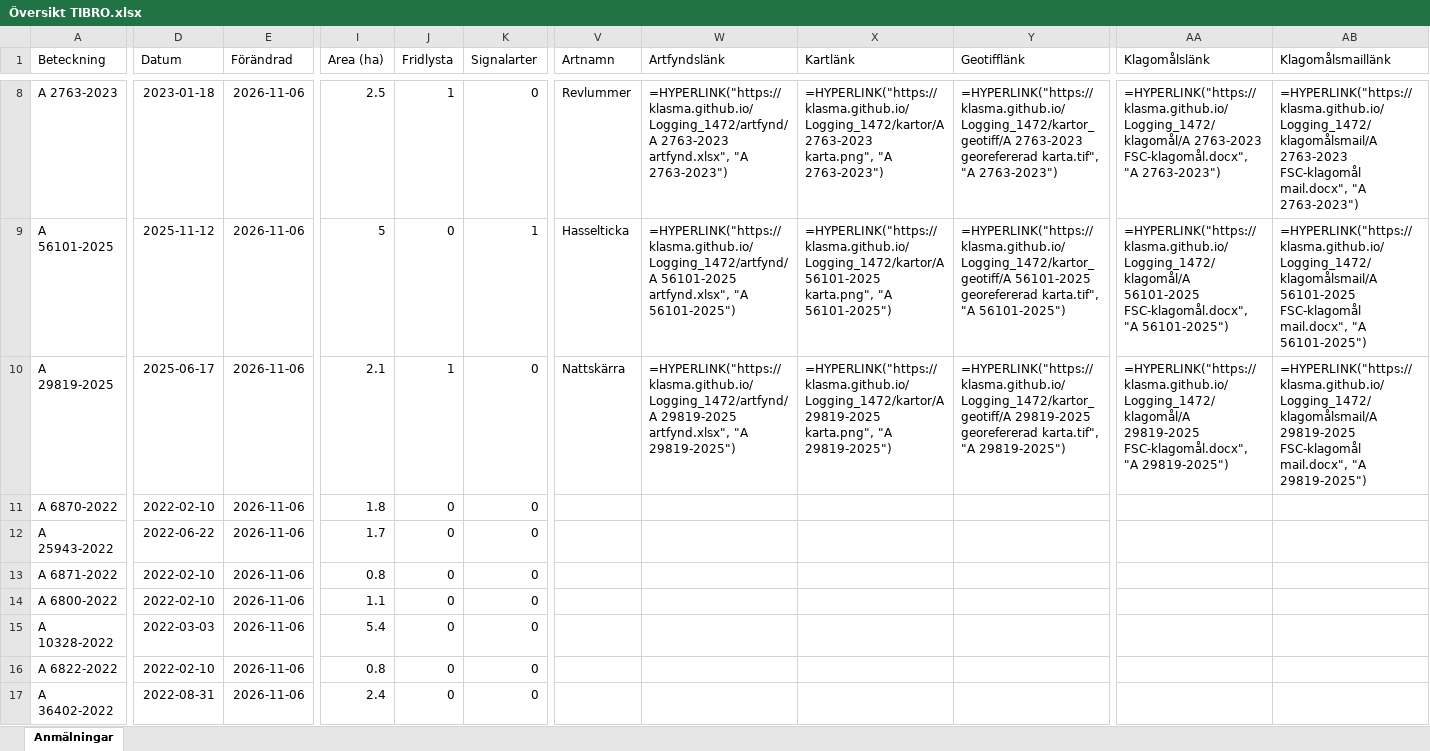
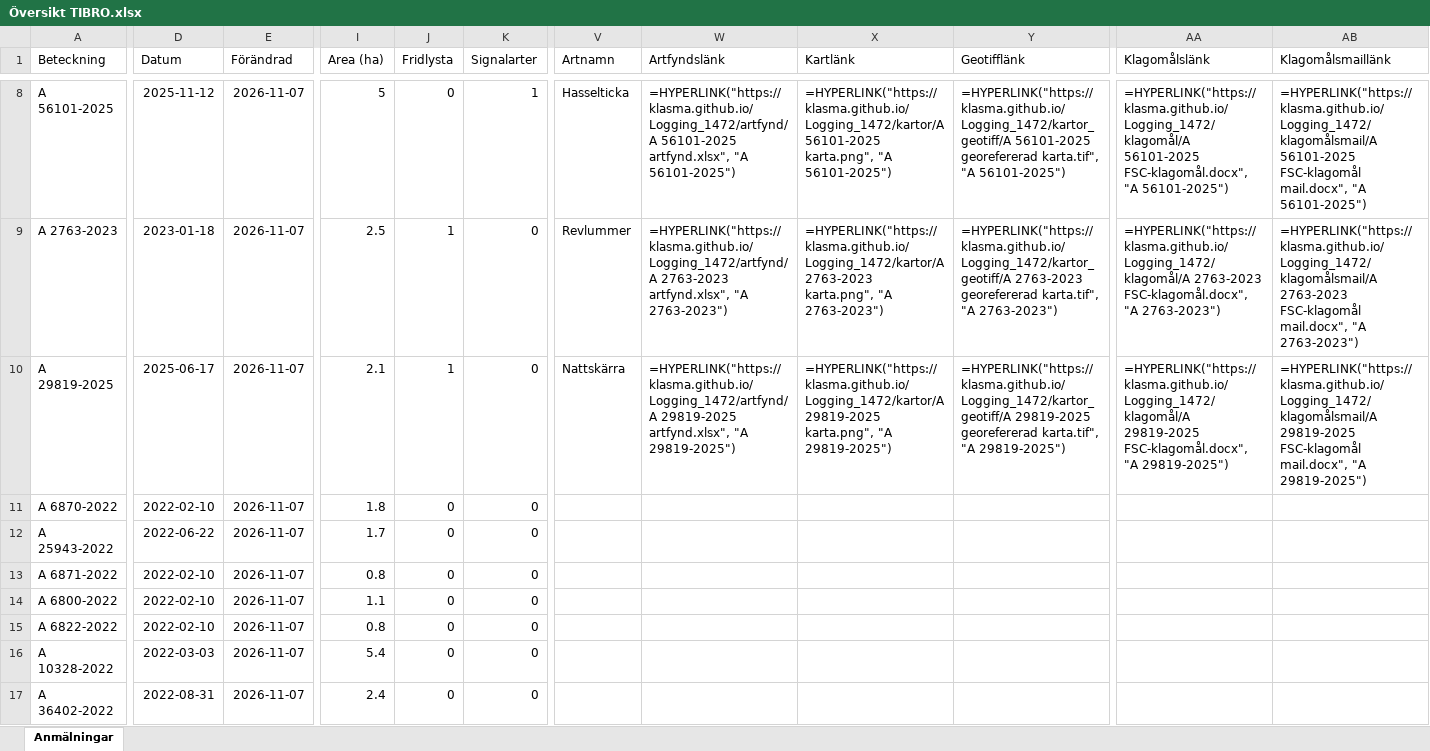
Before and after one commit to klasma/Logging_1472, an Excel workbook: Översikt TIBRO.xlsx, sheet Anmälningar, drawn as a sheet; only a part is shown, gaps mark what is left out; values as stored, in another font and other column widths than the file's, no borders; formulas without a stored value are shown as written; the diff covers the shown part only; the diff names each change by its address in the sheet, - before the commit and + after, or states it on an @@ line.

```diff
--- a/Översikt TIBRO.xlsx (sheet Anmälningar)
+++ b/Översikt TIBRO.xlsx (sheet Anmälningar)
-A8 (Beteckning): A 2763-2023
+A8 (Beteckning): A 56101-2025
-D8 (Datum): 2023-01-18
+D8 (Datum): 2025-11-12
-E8:E17 (Förändrad): 2026-11-06
+E8:E17 (Förändrad): 2026-11-07
-I8 (Area (ha)): 2.5
+I8 (Area (ha)): 5
-J8 (Fridlysta): 1
+J8 (Fridlysta): 0
-K8 (Signalarter): 0
+K8 (Signalarter): 1
-V8 (Artnamn): Revlummer
+V8 (Artnamn): Hasselticka
-W8 (Artfyndslänk): =HYPERLINK("https://klasma.github.io/Logging_1472/artfynd/A 2763-2023 artfynd.xlsx", "A 2763-2023")
+W8 (Artfyndslänk): =HYPERLINK("https://klasma.github.io/Logging_1472/artfynd/A 56101-2025 artfynd.xlsx", "A 56101-2025")
-X8 (Kartlänk): =HYPERLINK("https://klasma.github.io/Logging_1472/kartor/A 2763-2023 karta.png", "A 2763-2023")
+X8 (Kartlänk): =HYPERLINK("https://klasma.github.io/Logging_1472/kartor/A 56101-2025 karta.png", "A 56101-2025")
-Y8 (Geotifflänk): =HYPERLINK("https://klasma.github.io/Logging_1472/kartor_geotiff/A 2763-2023 georefererad karta.tif", "A 2763-2023")
+Y8 (Geotifflänk): =HYPERLINK("https://klasma.github.io/Logging_1472/kartor_geotiff/A 56101-2025 georefererad karta.tif", "A 56101-2025")
-AA8 (Klagomålslänk): =HYPERLINK("https://klasma.github.io/Logging_1472/klagomål/A 2763-2023 FSC-klagomål.docx", "A 2763-2023")
+AA8 (Klagomålslänk): =HYPERLINK("https://klasma.github.io/Logging_1472/klagomål/A 56101-2025 FSC-klagomål.docx", "A 56101-2025")
-AB8 (Klagomålsmaillänk): =HYPERLINK("https://klasma.github.io/Logging_1472/klagomålsmail/A 2763-2023 FSC-klagomål mail.docx", "A 2763-2023")
+AB8 (Klagomålsmaillänk): =HYPERLINK("https://klasma.github.io/Logging_1472/klagomålsmail/A 56101-2025 FSC-klagomål mail.docx", "A 56101-2025")
-A9 (Beteckning): A 56101-2025
+A9 (Beteckning): A 2763-2023
-D9 (Datum): 2025-11-12
+D9 (Datum): 2023-01-18
-I9 (Area (ha)): 5
+I9 (Area (ha)): 2.5
-J9 (Fridlysta): 0
+J9 (Fridlysta): 1
-K9 (Signalarter): 1
+K9 (Signalarter): 0
-V9 (Artnamn): Hasselticka
+V9 (Artnamn): Revlummer
-W9 (Artfyndslänk): =HYPERLINK("https://klasma.github.io/Logging_1472/artfynd/A 56101-2025 artfynd.xlsx", "A 56101-2025")
+W9 (Artfyndslänk): =HYPERLINK("https://klasma.github.io/Logging_1472/artfynd/A 2763-2023 artfynd.xlsx", "A 2763-2023")
-X9 (Kartlänk): =HYPERLINK("https://klasma.github.io/Logging_1472/kartor/A 56101-2025 karta.png", "A 56101-2025")
+X9 (Kartlänk): =HYPERLINK("https://klasma.github.io/Logging_1472/kartor/A 2763-2023 karta.png", "A 2763-2023")
-Y9 (Geotifflänk): =HYPERLINK("https://klasma.github.io/Logging_1472/kartor_geotiff/A 56101-2025 georefererad karta.tif", "A 56101-2025")
+Y9 (Geotifflänk): =HYPERLINK("https://klasma.github.io/Logging_1472/kartor_geotiff/A 2763-2023 georefererad karta.tif", "A 2763-2023")
-AA9 (Klagomålslänk): =HYPERLINK("https://klasma.github.io/Logging_1472/klagomål/A 56101-2025 FSC-klagomål.docx", "A 56101-2025")
+AA9 (Klagomålslänk): =HYPERLINK("https://klasma.github.io/Logging_1472/klagomål/A 2763-2023 FSC-klagomål.docx", "A 2763-2023")
-AB9 (Klagomålsmaillänk): =HYPERLINK("https://klasma.github.io/Logging_1472/klagomålsmail/A 56101-2025 FSC-klagomål mail.docx", "A 56101-2025")
+AB9 (Klagomålsmaillänk): =HYPERLINK("https://klasma.github.io/Logging_1472/klagomålsmail/A 2763-2023 FSC-klagomål mail.docx", "A 2763-2023")
-A15 (Beteckning): A 10328-2022
+A15 (Beteckning): A 6822-2022
-D15 (Datum): 2022-03-03
+D15 (Datum): 2022-02-10
-I15 (Area (ha)): 5.4
+I15 (Area (ha)): 0.8
-A16 (Beteckning): A 6822-2022
+A16 (Beteckning): A 10328-2022
-D16 (Datum): 2022-02-10
+D16 (Datum): 2022-03-03
-I16 (Area (ha)): 0.8
+I16 (Area (ha)): 5.4
```
Also changed, not shown: 482 edited cells elsewhere in this sheet, artfynd/A 2764-2023 artfynd.xlsx, artfynd/A 29724-2022 artfynd.xlsx, 46 other files.
